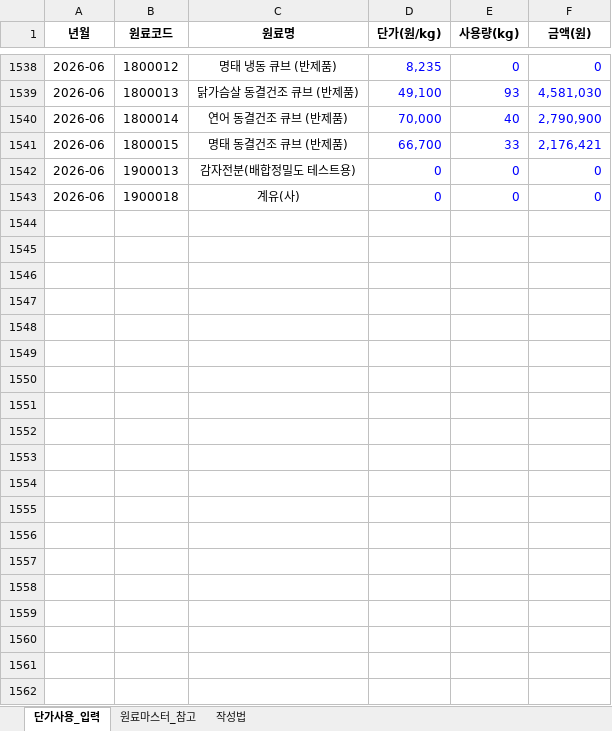
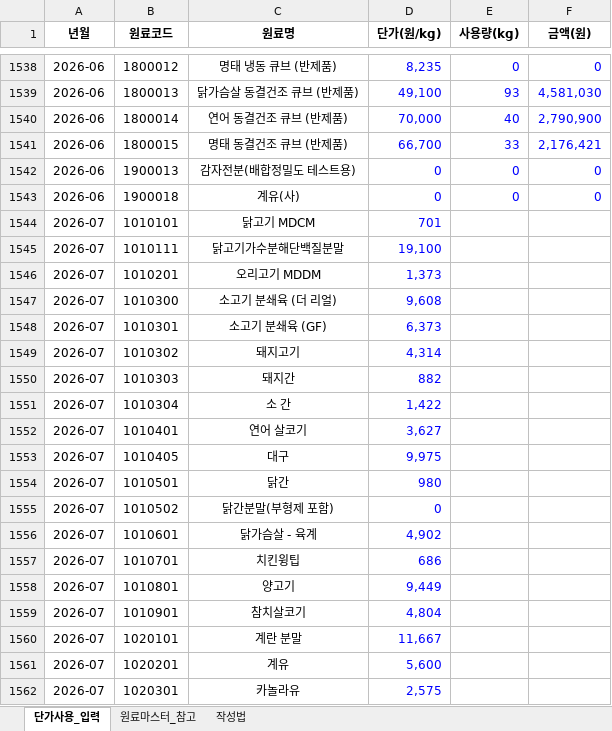
Before and after one commit to taehokim-5515/Raw-material-analysis, an Excel workbook: data/업로드양식_원료단가사용.xlsx, sheet 단가사용_입력, drawn as a sheet; only a part is shown, gaps mark what is left out; values as stored, in another font and other column widths than the file's, no borders; the diff covers the shown part only; the diff names each change by its address in the sheet, - before the commit and + after, or states it on an @@ line.

```diff
--- a/data/업로드양식_원료단가사용.xlsx (sheet 단가사용_입력)
+++ b/data/업로드양식_원료단가사용.xlsx (sheet 단가사용_입력)
+row 1544: 2026-07 | 1010101 | 닭고기 MDCM | 701
+row 1545: 2026-07 | 1010111 | 닭고기가수분해단백질분말 | 19,100
+row 1546: 2026-07 | 1010201 | 오리고기 MDDM | 1,373
+row 1547: 2026-07 | 1010300 | 소고기 분쇄육 (더 리얼) | 9,608
+row 1548: 2026-07 | 1010301 | 소고기 분쇄육 (GF) | 6,373
+row 1549: 2026-07 | 1010302 | 돼지고기 | 4,314
+row 1550: 2026-07 | 1010303 | 돼지간 | 882
+row 1551: 2026-07 | 1010304 | 소 간 | 1,422
+row 1552: 2026-07 | 1010401 | 연어 살코기 | 3,627
+row 1553: 2026-07 | 1010405 | 대구 | 9,975
+row 1554: 2026-07 | 1010501 | 닭간 | 980
+row 1555: 2026-07 | 1010502 | 닭간분말(부형제 포함) | 0
+row 1556: 2026-07 | 1010601 | 닭가슴살 - 육계 | 4,902
+row 1557: 2026-07 | 1010701 | 치킨윙팁 | 686
+row 1558: 2026-07 | 1010801 | 양고기 | 9,449
+row 1559: 2026-07 | 1010901 | 참치살코기 | 4,804
+row 1560: 2026-07 | 1020101 | 계란 분말 | 11,667
+row 1561: 2026-07 | 1020201 | 계유 | 5,600
+row 1562: 2026-07 | 1020301 | 카놀라유 | 2,575
```
Also changed, not shown: 238 added rows elsewhere in this sheet, data/main_db.xlsx, 12 other files.
